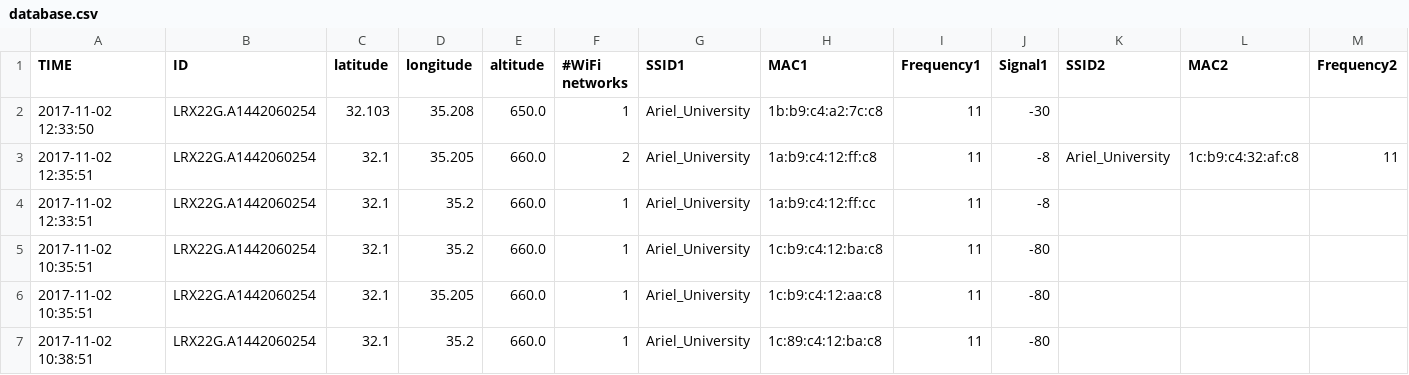
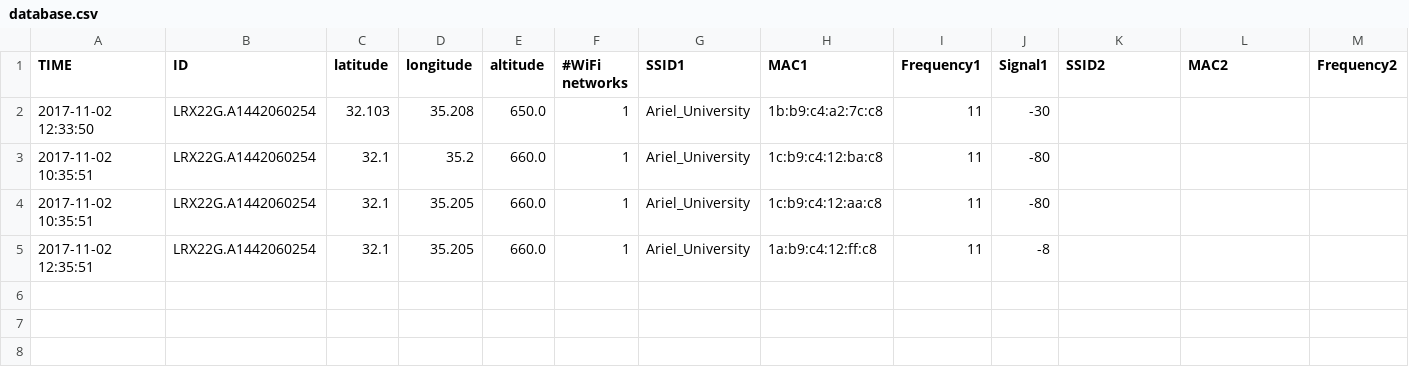
Before and after one commit to EngeneringAS/Task3, a CSV file: database/database.csv, drawn as a sheet; only a part is shown; removed rows and columns are numbered as before the commit, all else as after; rows hold the shown columns only; the diff names each change by its address in the sheet, - before the commit and + after, or states it on an @@ line.

```diff
--- a/database/database.csv
+++ b/database/database.csv
-row 3: 2017-11-02 12:35:51 | LRX22G.A1442060254 | 32.1 | 35.205 | 660.0 | 2 | Ariel_University | 1a:b9:c4:12:ff:c8 | 11 | -8 | Ariel_University | 1c:b9:c4:32:af:c8 | 11
-row 4: 2017-11-02 12:33:51 | LRX22G.A1442060254 | 32.1 | 35.2 | 660.0 | 1 | Ariel_University | 1a:b9:c4:12:ff:cc | 11 | -8
-A5 (TIME): 2017-11-02 10:38:51
+A5 (TIME): 2017-11-02 12:35:51
-D5 (longitude): 35.2
+D5 (longitude): 35.205
-H5 (MAC1): 1c:89:c4:12:ba:c8
+H5 (MAC1): 1a:b9:c4:12:ff:c8
-J5 (Signal1): -80
+J5 (Signal1): -8
```
Also changed, not shown: database/UNDO.csv, 7 other files.
